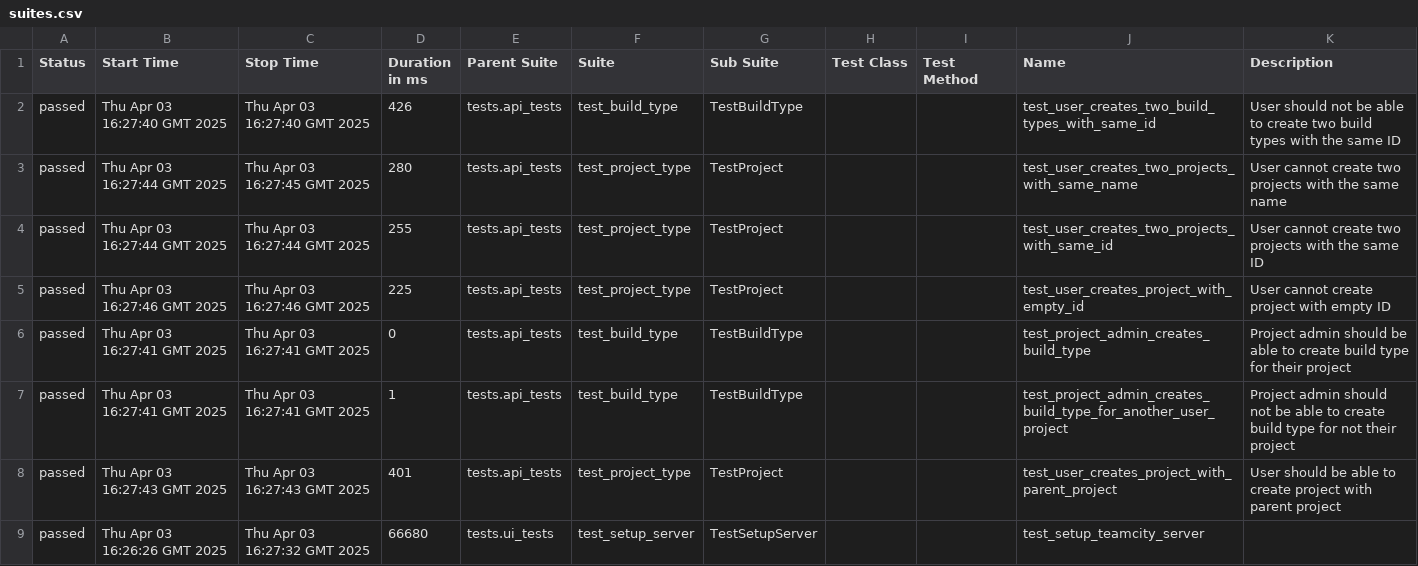
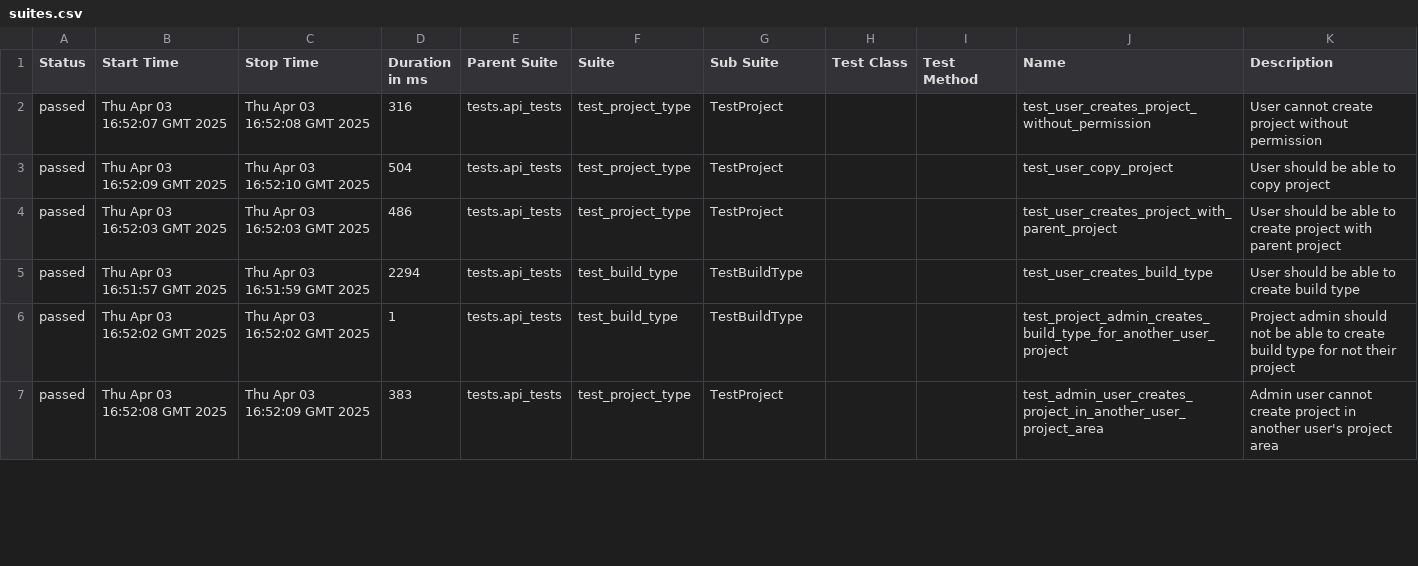
Before and after one commit to BonbonCola/teamcity_test_framework, a CSV file: api/70/data/suites.csv, drawn as a sheet; only a part is shown; the diff covers the shown part only.

```diff
--- a/api/70/data/suites.csv
+++ b/api/70/data/suites.csv
@@ -1,9 +1,7 @@
 "Status","Start Time","Stop Time","Duration in ms","Parent Suite","Suite","Sub Suite","Test Class","Test Method","Name","Description"
-"passed","Thu Apr 03 16:27:40 GMT 2025","Thu Apr 03 16:27:40 GMT 2025","426","tests.api_tests","test_build_type","TestBuildType","","","test_user_creates_two_build_types_with_same_id","User should not be able to create two build types with the same ID"
-"passed","Thu Apr 03 16:27:44 GMT 2025","Thu Apr 03 16:27:45 GMT 2025","280","tests.api_tests","test_project_type","TestProject","","","test_user_creates_two_projects_with_same_name","User cannot create two projects with the same name"
-"passed","Thu Apr 03 16:27:44 GMT 2025","Thu Apr 03 16:27:44 GMT 2025","255","tests.api_tests","test_project_type","TestProject","","","test_user_creates_two_projects_with_same_id","User cannot create two projects with the same ID"
-"passed","Thu Apr 03 16:27:46 GMT 2025","Thu Apr 03 16:27:46 GMT 2025","225","tests.api_tests","test_project_type","TestProject","","","test_user_creates_project_with_empty_id","User cannot create project with empty ID"
-"passed","Thu Apr 03 16:27:41 GMT 2025","Thu Apr 03 16:27:41 GMT 2025","0","tests.api_tests","test_build_type","TestBuildType","","","test_project_admin_creates_build_type","Project admin should be able to create build type for their project"
-"passed","Thu Apr 03 16:27:41 GMT 2025","Thu Apr 03 16:27:41 GMT 2025","1","tests.api_tests","test_build_type","TestBuildType","","","test_project_admin_creates_build_type_for_another_user_project","Project admin should not be able to create build type for not their project"
-"passed","Thu Apr 03 16:27:43 GMT 2025","Thu Apr 03 16:27:43 GMT 2025","401","tests.api_tests","test_project_type","TestProject","","","test_user_creates_project_with_parent_project","User should be able to create project with parent project"
-"passed","Thu Apr 03 16:26:26 GMT 2025","Thu Apr 03 16:27:32 GMT 2025","66680","tests.ui_tests","test_setup_server","TestSetupServer","","","test_setup_teamcity_server",""
+"passed","Thu Apr 03 16:52:07 GMT 2025","Thu Apr 03 16:52:08 GMT 2025","316","tests.api_tests","test_project_type","TestProject","","","test_user_creates_project_without_permission","User cannot create project without permission"
+"passed","Thu Apr 03 16:52:09 GMT 2025","Thu Apr 03 16:52:10 GMT 2025","504","tests.api_tests","test_project_type","TestProject","","","test_user_copy_project","User should be able to copy project"
+"passed","Thu Apr 03 16:52:03 GMT 2025","Thu Apr 03 16:52:03 GMT 2025","486","tests.api_tests","test_project_type","TestProject","","","test_user_creates_project_with_parent_project","User should be able to create project with parent project"
+"passed","Thu Apr 03 16:51:57 GMT 2025","Thu Apr 03 16:51:59 GMT 2025","2294","tests.api_tests","test_build_type","TestBuildType","","","test_user_creates_build_type","User should be able to create build type"
+"passed","Thu Apr 03 16:52:02 GMT 2025","Thu Apr 03 16:52:02 GMT 2025","1","tests.api_tests","test_build_type","TestBuildType","","","test_project_admin_creates_build_type_for_another_user_project","Project admin should not be able to create build type for not their project"
+"passed","Thu Apr 03 16:52:08 GMT 2025","Thu Apr 03 16:52:09 GMT 2025","383","tests.api_tests","test_project_type","TestProject","","","test_admin_user_creates_project_in_another_user_project_area","Admin user cannot create project in another user's project area"
```
Also changed, not shown: 2 added rows and 30 edited cells elsewhere in this file, api/70/data/behaviors.csv, 53 other files.
